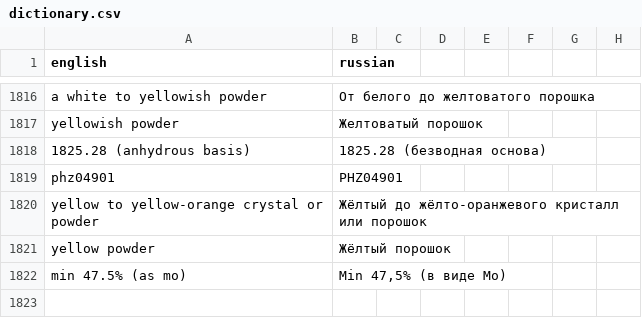
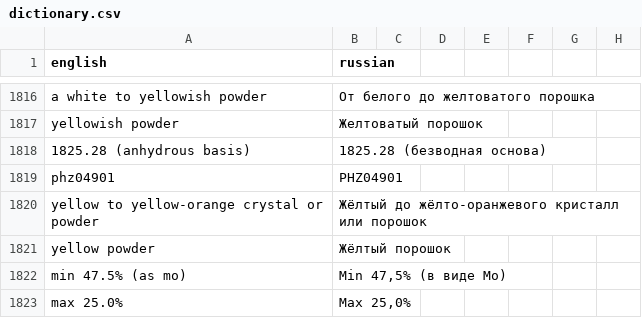
Before and after one commit to isabellehex/coa-translator, a CSV file: dictionary.csv, drawn as a sheet; only a part is shown, gaps mark what is left out.

```diff
--- a/dictionary.csv
+++ b/dictionary.csv
@@ -1822 +1822,2 @@ yellow powder;Жёлтый порошок
 min 47.5% (as mo);Min 47,5% (в виде Mo)
+max 25.0%;Max 25,0%
```
